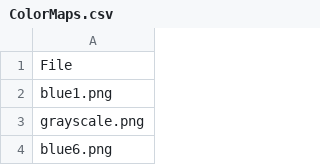
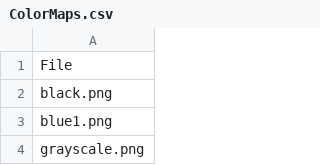
Before and after one commit to dtorban/cinema_quest, a CSV file: images/colormoves/ColorMaps.csv, drawn as a sheet; only a part is shown; the shorter side is filled out with more unchanged rows; the diff names each change by its address in the sheet, - before the commit and + after, or states it on an @@ line.

Commit message:
Revamped images where high color is darker.

```diff
--- a/images/colormoves/ColorMaps.csv
+++ b/images/colormoves/ColorMaps.csv
+row 2: black.png
```
Also changed, not shown: 16 other files.
